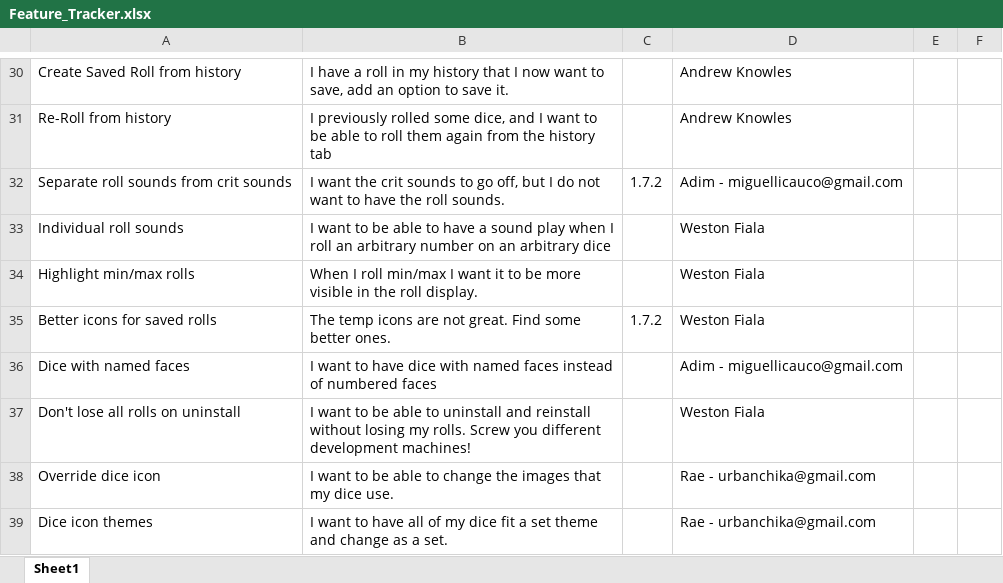
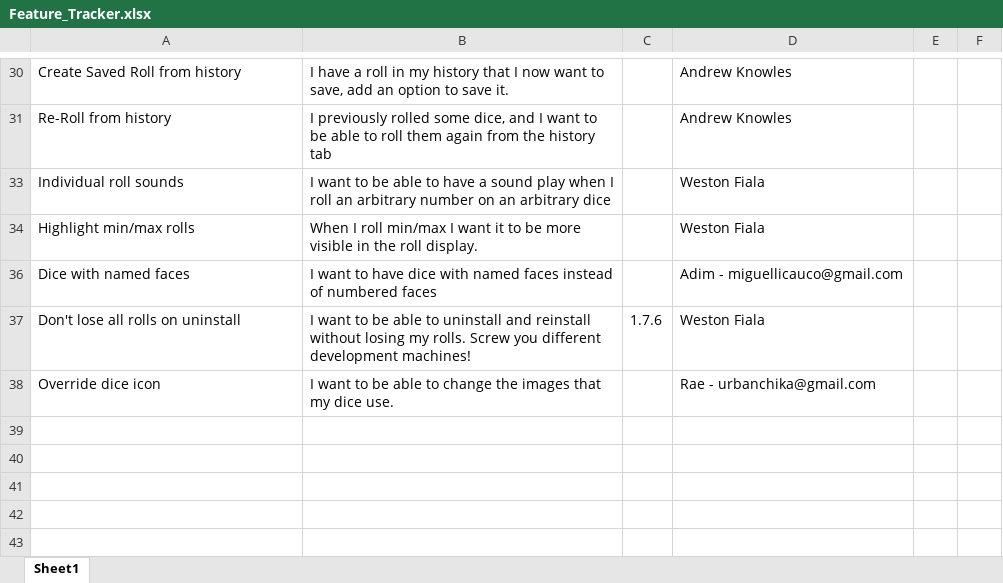
Before and after one commit to westonsfiala/CustomDiceRoller, an Excel workbook: Feature_Tracker.xlsx, sheet Sheet1, drawn as a sheet; only a part is shown, gaps mark what is left out; values as stored, in another font and other column widths than the file's, no borders; the diff names each change by its address in the sheet, - before the commit and + after, or states it on an @@ line.

Commit message:
Updated feature tracker with a few of the features that have been competed

```diff
--- a/Feature_Tracker.xlsx (sheet Sheet1)
+++ b/Feature_Tracker.xlsx (sheet Sheet1)
@@ row 32 hidden: Separate roll sounds from crit sounds | I want the crit sounds to go off, but I do not want to have the roll sounds. | 1.7.2 | Adim - miguellicauco@gmail.com @@
@@ row 35 hidden: Better icons for saved rolls | The temp icons are not great. Find some better ones. | 1.7.2 | Weston Fiala @@
-C37: (empty)
+C37: 1.7.6
-row 39: Dice icon themes | I want to have all of my dice fit a set theme and change as a set. |  | Rae - urbanchika@gmail.com
```
Also changed, not shown: hidden cells.
